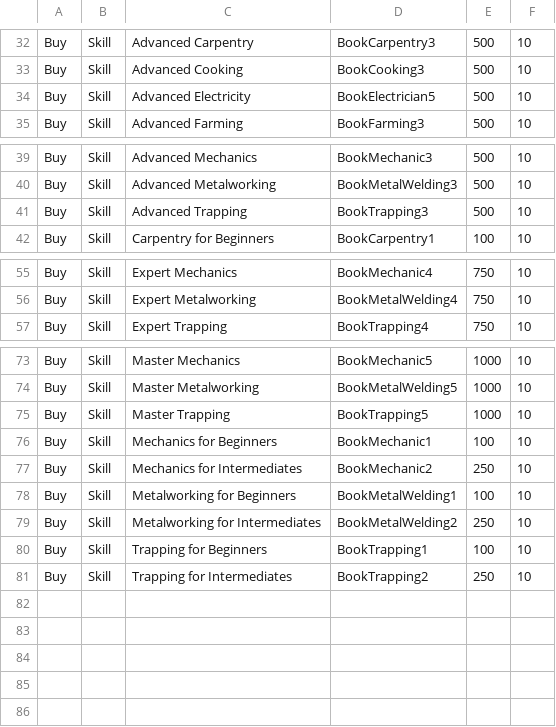
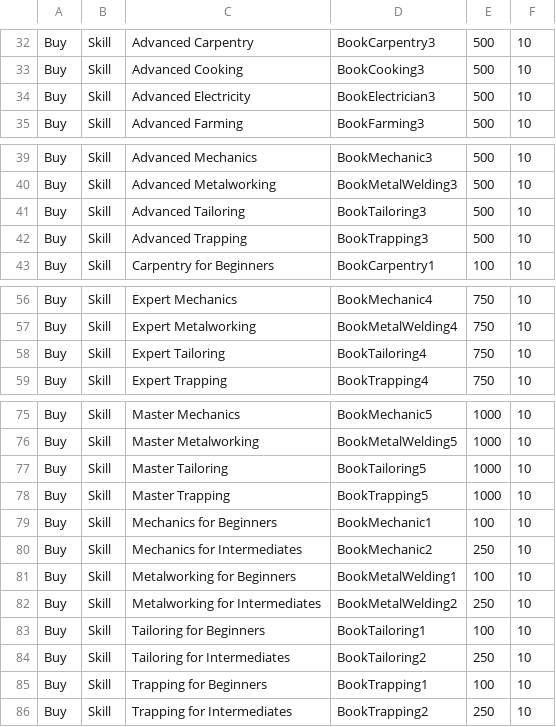
Before and after one commit to Celadian/PZ_SHOP_RECIPE_GENERATOR, a CSV file: input/Literature.csv, drawn as a sheet; only a part is shown, gaps mark what is left out.

```diff
--- a/input/Literature.csv
+++ b/input/Literature.csv
@@ -33,3 +33,3 @@ Buy,Skill,Advanced Carpentry,BookCarpentry3,500,10
 Buy,Skill,Advanced Cooking,BookCooking3,500,10
-Buy,Skill,Advanced Electricity,BookElectrician5,500,10
+Buy,Skill,Advanced Electricity,BookElectrician3,500,10
 Buy,Skill,Advanced Farming,BookFarming3,500,10
@@ -40,2 +40,3 @@ Buy,Skill,Advanced Mechanics,BookMechanic3,500,10
 Buy,Skill,Advanced Metalworking,BookMetalWelding3,500,10
+Buy,Skill,Advanced Tailoring,BookTailoring3,500,10
 Buy,Skill,Advanced Trapping,BookTrapping3,500,10
@@ -56,2 +57,3 @@ Buy,Skill,Expert Mechanics,BookMechanic4,750,10
 Buy,Skill,Expert Metalworking,BookMetalWelding4,750,10
+Buy,Skill,Expert Tailoring,BookTailoring4,750,10
 Buy,Skill,Expert Trapping,BookTrapping4,750,10
@@ -74,2 +76,3 @@ Buy,Skill,Master Mechanics,BookMechanic5,1000,10
 Buy,Skill,Master Metalworking,BookMetalWelding5,1000,10
+Buy,Skill,Master Tailoring,BookTailoring5,1000,10
 Buy,Skill,Master Trapping,BookTrapping5,1000,10
@@ -79,2 +82,4 @@ Buy,Skill,Metalworking for Beginners,BookMetalWelding1,100,10
 Buy,Skill,Metalworking for Intermediates,BookMetalWelding2,250,10
+Buy,Skill,Tailoring for Beginners ,BookTailoring1,100,10
+Buy,Skill,Tailoring for Intermediates ,BookTailoring2,250,10
 Buy,Skill,Trapping for Beginners,BookTrapping1,100,10
```
Also changed, not shown: 4 other files.
